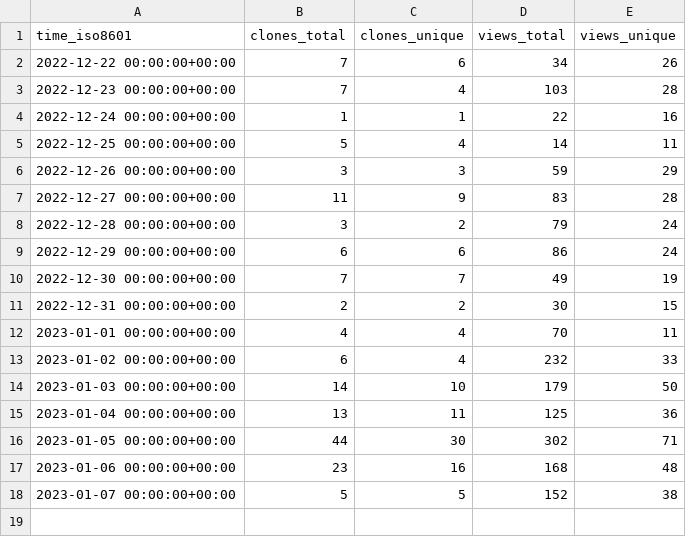
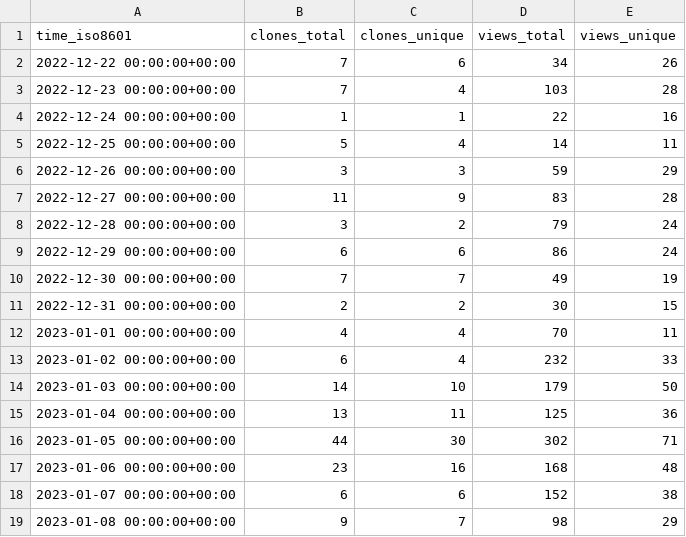
Before and after one commit to mrmacright/Megacity-Sample, a CSV file: Unity-Technologies/Megacity-Sample/ghrs-data/views_clones_aggregate.csv, drawn as a sheet.

```diff
--- a/Unity-Technologies/Megacity-Sample/ghrs-data/views_clones_aggregate.csv
+++ b/Unity-Technologies/Megacity-Sample/ghrs-data/views_clones_aggregate.csv
@@ -17,2 +17,3 @@ time_iso8601,clones_total,clones_unique,views_total,views_unique
 2023-01-06 00:00:00+00:00,23,16,168,48
-2023-01-07 00:00:00+00:00,5,5,152,38
+2023-01-07 00:00:00+00:00,6,6,152,38
+2023-01-08 00:00:00+00:00,9,7,98,29
```
Also changed, not shown: 1 other file.
